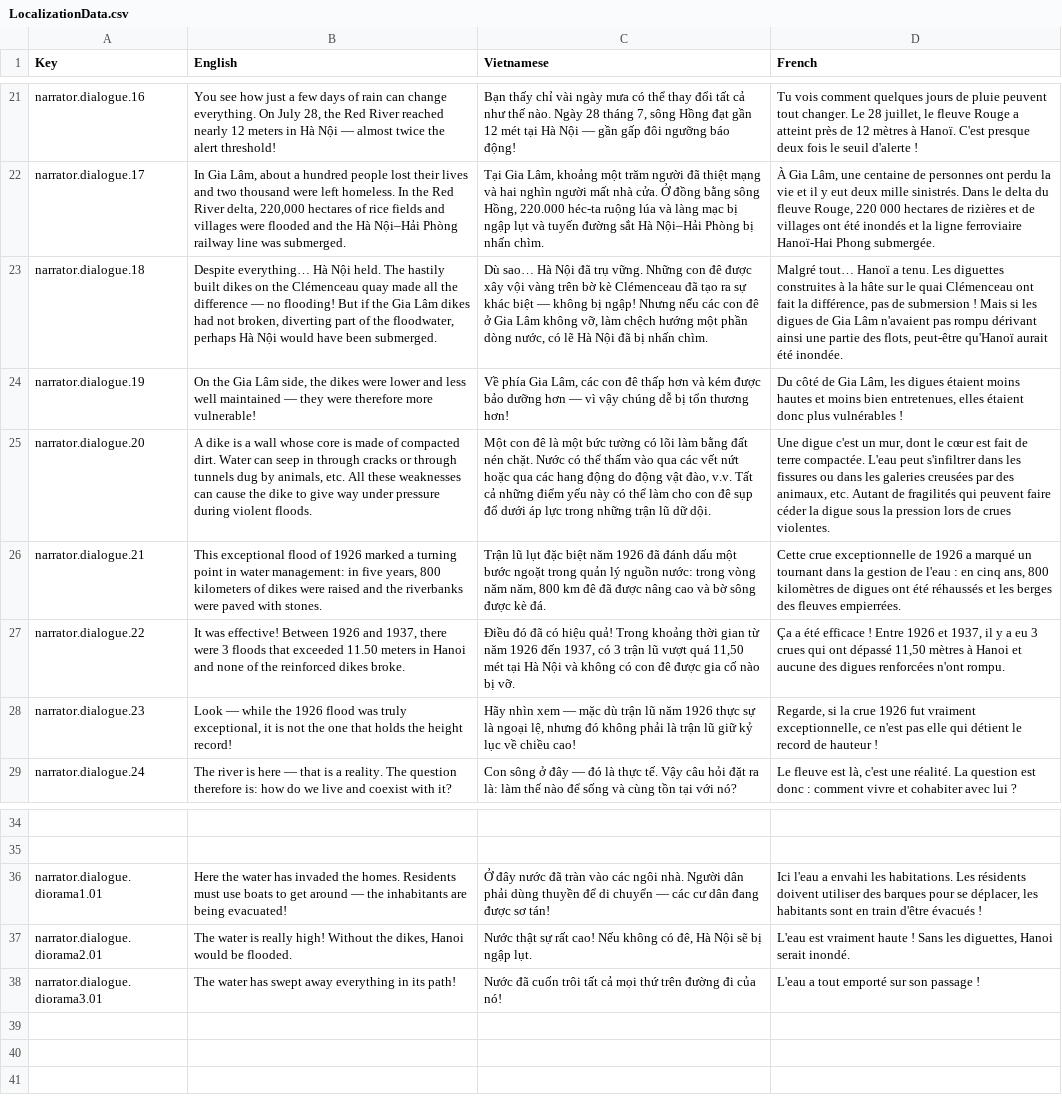
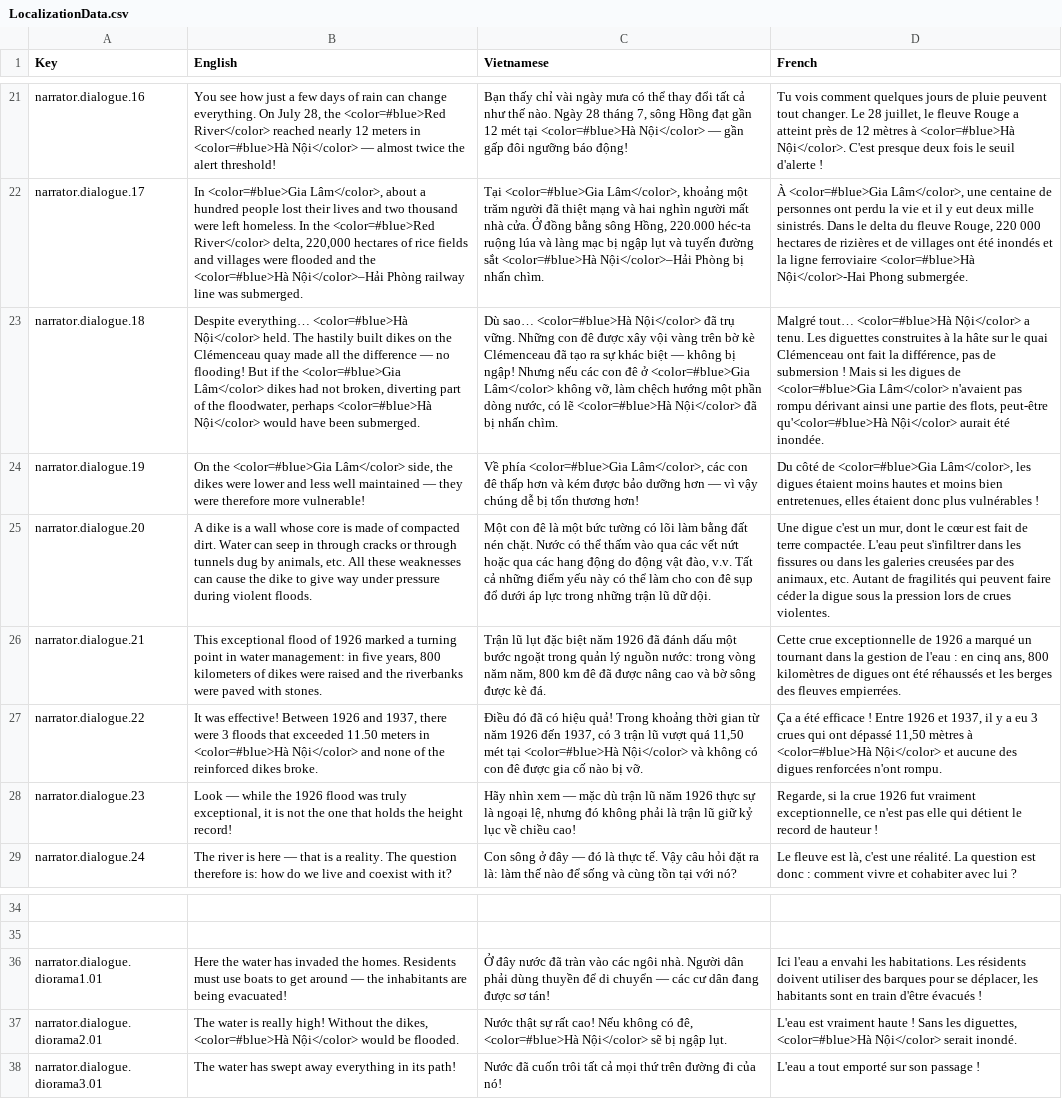
Before and after one commit to ACROSS-Lab/Hanoi_1926, a CSV file: Assets/Resources/Localization/LocalizationData.csv, drawn as a sheet; only a part is shown, gaps mark what is left out; the diff covers the shown part only; the diff names each change by its address in the sheet, - before the commit and + after, or states it on an @@ line.

Commit message:
Adding colors in dialogues

```diff
--- a/Assets/Resources/Localization/LocalizationData.csv
+++ b/Assets/Resources/Localization/LocalizationData.csv
-B21 (English): …28, the Red River reached nearly 12 meters in Hà Nội — almost…
+B21 (English): …28, the <color=#blue>Red River</color> reached nearly 12 meters in <color=#blue>Hà Nội</color> — almost…
-C21 (Vietnamese): …mét tại Hà Nội — gần…
+C21 (Vietnamese): …mét tại <color=#blue>Hà Nội</color> — gần…
-D21 (French): …mètres à Hanoï. C'est presque…
+D21 (French): …mètres à <color=#blue>Hà Nội</color>. C'est presque…
-B22 (English): In Gia Lâm, about a hundred people lost their lives and two thousand were left homeless. In the Red River delta, 220,000 hectares of rice fields and villages were flooded and the Hà Nội–Hải Phòng railway…
+B22 (English): In <color=#blue>Gia Lâm</color>, about a hundred people lost their lives and two thousand were left homeless. In the <color=#blue>Red River</color> delta, 220,000 hectares of rice fields and villages were flooded and the <color=#blue>Hà Nội</color>–Hải Phòng railway…
-C22 (Vietnamese): Tại Gia Lâm, khoảng một trăm người đã thiệt mạng và hai nghìn người mất nhà cửa. Ở đồng bằng sông Hồng, 220.000 héc-ta ruộng lúa và làng mạc bị ngập lụt và tuyến đường sắt Hà Nội–Hải Phòng bị…
+C22 (Vietnamese): Tại <color=#blue>Gia Lâm</color>, khoảng một trăm người đã thiệt mạng và hai nghìn người mất nhà cửa. Ở đồng bằng sông Hồng, 220.000 héc-ta ruộng lúa và làng mạc bị ngập lụt và tuyến đường sắt <color=#blue>Hà Nội</color>–Hải Phòng bị…
-D22 (French): À Gia Lâm, une centaine de personnes ont perdu la vie et il y eut deux mille sinistrés. Dans le delta du fleuve Rouge, 220 000 hectares de rizières et de villages ont été inondés et la ligne ferroviaire Hanoï-Hai Phong submergée.
+D22 (French): À <color=#blue>Gia Lâm</color>, une centaine de personnes ont perdu la vie et il y eut deux mille sinistrés. Dans le delta du fleuve Rouge, 220 000 hectares de rizières et de villages ont été inondés et la ligne ferroviaire <color=#blue>Hà Nội</color>-Hai Phong submergée.
-B23 (English): Despite everything… Hà Nội held. The hastily built dikes on the Clémenceau quay made all the difference — no flooding! But if the Gia Lâm dikes had not broken, diverting part of the floodwater, perhaps Hà Nội would have…
+B23 (English): Despite everything… <color=#blue>Hà Nội</color> held. The hastily built dikes on the Clémenceau quay made all the difference — no flooding! But if the <color=#blue>Gia Lâm</color> dikes had not broken, diverting part of the floodwater, perhaps <color=#blue>Hà Nội</color> would have…
-C23 (Vietnamese): Dù sao… Hà Nội đã trụ vững. Những con đê được xây vội vàng trên bờ kè Clémenceau đã tạo ra sự khác biệt — không bị ngập! Nhưng nếu các con đê ở Gia Lâm không vỡ, làm chệch hướng một phần dòng nước, có lẽ Hà Nội đã bị…
+C23 (Vietnamese): Dù sao… <color=#blue>Hà Nội</color> đã trụ vững. Những con đê được xây vội vàng trên bờ kè Clémenceau đã tạo ra sự khác biệt — không bị ngập! Nhưng nếu các con đê ở <color=#blue>Gia Lâm</color> không vỡ, làm chệch hướng một phần dòng nước, có lẽ <color=#blue>Hà Nội</color> đã bị…
-D23 (French): Malgré tout… Hanoï a tenu. Les diguettes construites à la hâte sur le quai Clémenceau ont fait la différence, pas de submersion ! Mais si les digues de Gia Lâm n'avaient pas rompu dérivant ainsi une partie des flots, peut-être qu'Hanoï aurait été…
+D23 (French): Malgré tout… <color=#blue>Hà Nội</color> a tenu. Les diguettes construites à la hâte sur le quai Clémenceau ont fait la différence, pas de submersion ! Mais si les digues de <color=#blue>Gia Lâm</color> n'avaient pas rompu dérivant ainsi une partie des flots, peut-être qu'<color=#blue>Hà Nội</color> aurait été…
-B24 (English): On the Gia Lâm side, the…
+B24 (English): On the <color=#blue>Gia Lâm</color> side, the…
-C24 (Vietnamese): Về phía Gia Lâm, các con…
+C24 (Vietnamese): Về phía <color=#blue>Gia Lâm</color>, các con…
-D24 (French): …côté de Gia Lâm, les digues…
+D24 (French): …côté de <color=#blue>Gia Lâm</color>, les digues…
-B27 (English): …meters in Hanoi and none…
+B27 (English): …meters in <color=#blue>Hà Nội</color> and none…
-C27 (Vietnamese): …mét tại Hà Nội và không…
+C27 (Vietnamese): …mét tại <color=#blue>Hà Nội</color> và không…
-D27 (French): …mètres à Hanoi et aucune…
+D27 (French): …mètres à <color=#blue>Hà Nội</color> et aucune…
-B37 (English): …the dikes, Hanoi would be…
+B37 (English): …the dikes, <color=#blue>Hà Nội</color> would be…
-C37 (Vietnamese): …có đê, Hà Nội sẽ bị…
+C37 (Vietnamese): …có đê, <color=#blue>Hà Nội</color> sẽ bị…
-D37 (French): …les diguettes, Hanoi serait inondé.
+D37 (French): …les diguettes, <color=#blue>Hà Nội</color> serait inondé.
```
Also changed, not shown: 31 edited cells elsewhere in this file, 1 other file.
